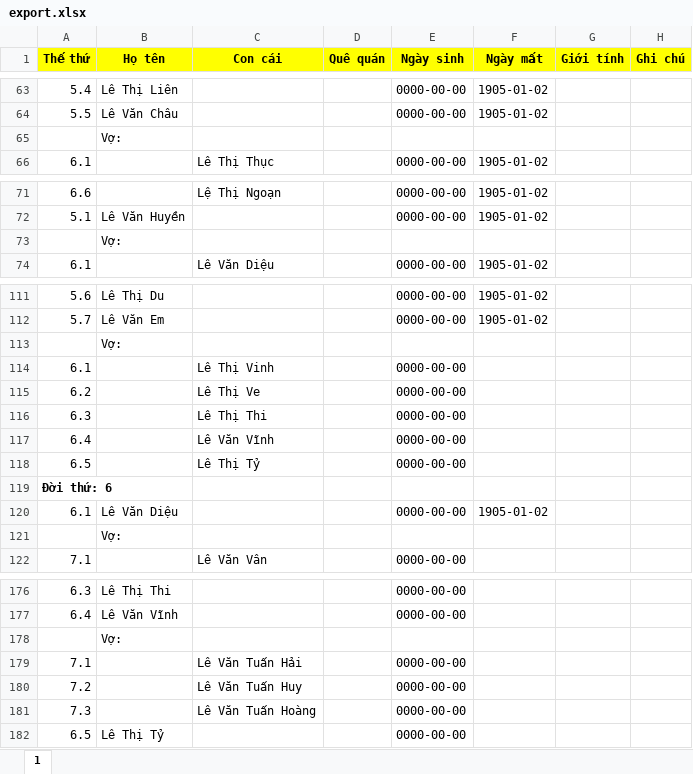
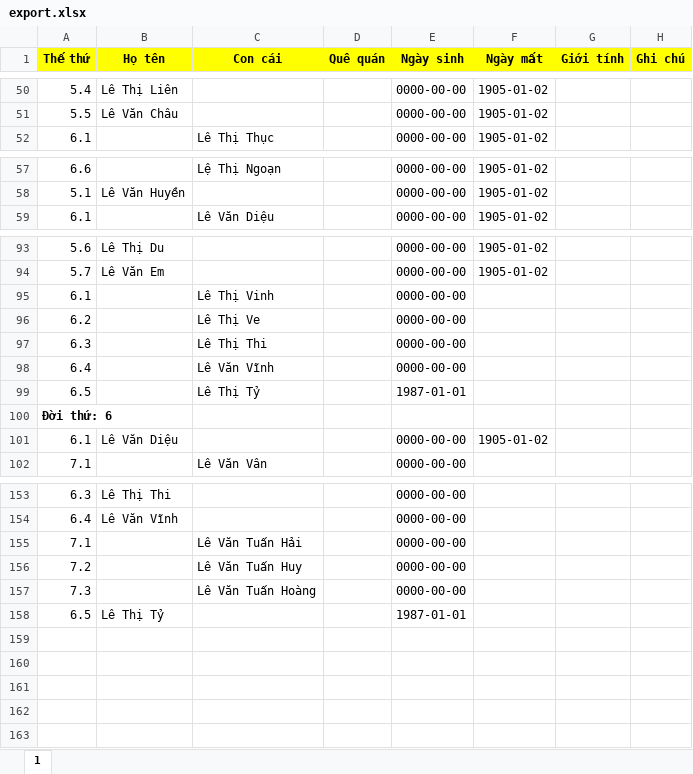
Before and after one commit to typrone1/giaphaphpmvc, an Excel workbook: public/export.xlsx, sheet 1, drawn as a sheet; only a part is shown, gaps mark what is left out; values as stored, in another font and other column widths than the file's, no borders; removed rows and columns are numbered as before the commit, all else as after; the diff covers the shown part only; the diff names each change by its address in the sheet, - before the commit and + after, or states it on an @@ line.

```diff
--- a/public/export.xlsx (sheet 1)
+++ b/public/export.xlsx (sheet 1)
-row 65:  | Vợ:
-row 73:  | Vợ:
-row 113:  | Vợ:
-E99 (Ngày sinh): 0000-00-00
+E99 (Ngày sinh): 1987-01-01
-row 121:  | Vợ:
-row 178:  | Vợ:
-E158 (Ngày sinh): 0000-00-00
+E158 (Ngày sinh): 1987-01-01
```
Also changed, not shown: 19 removed rows and 2 edited cells elsewhere in this sheet, 32 other files.
